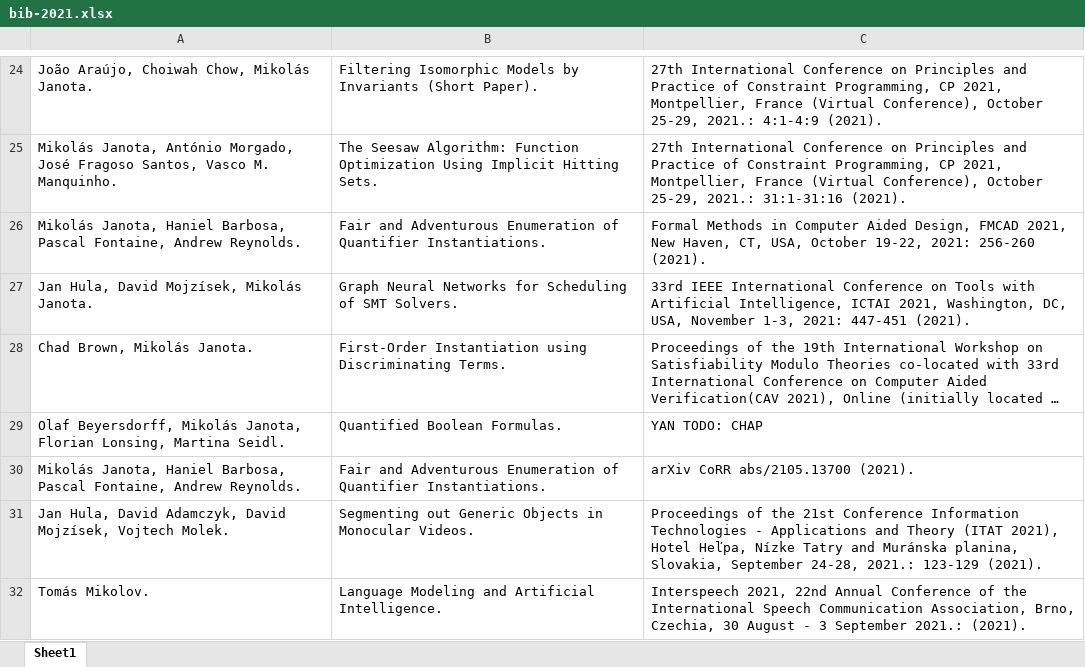
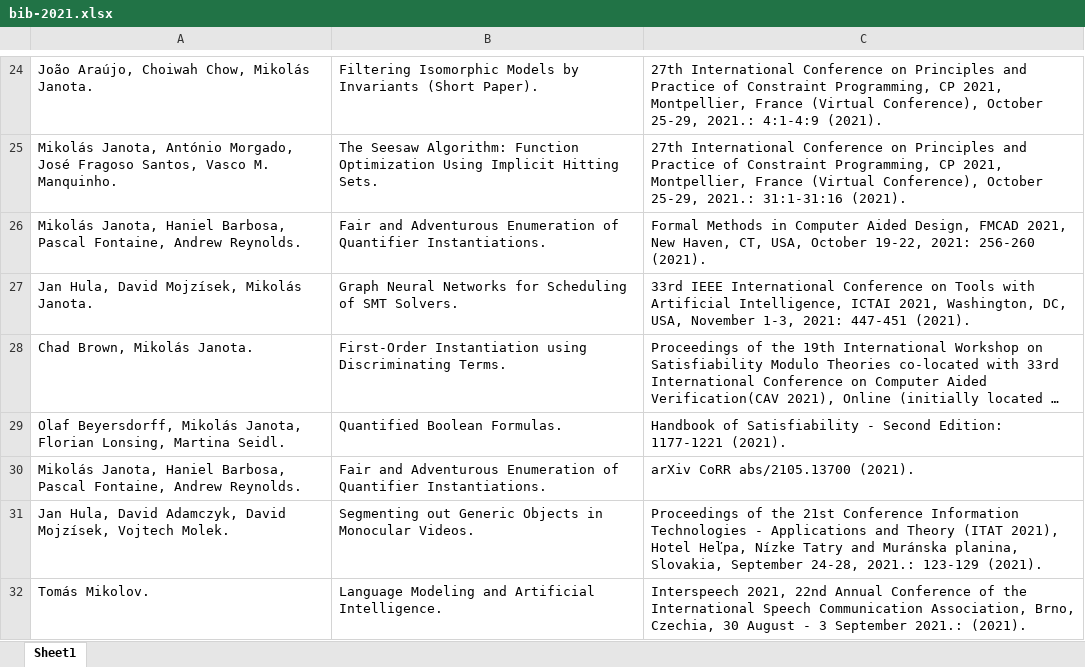
Before and after one commit to ai4reason/pub_scripts, an Excel workbook: bib-2021.xlsx, sheet Sheet1, drawn as a sheet; only a part is shown, gaps mark what is left out; long unchanged cells end in …; values as stored, in another font and other column widths than the file's, no borders; the diff names each change by its address in the sheet, - before the commit and + after, or states it on an @@ line.

```diff
--- a/bib-2021.xlsx (sheet Sheet1)
+++ b/bib-2021.xlsx (sheet Sheet1)
-C29: YAN TODO: CHAP
+C29: Handbook of Satisfiability - Second Edition: 1177-1221 (2021).
```
Also changed, not shown: 1 other file.
